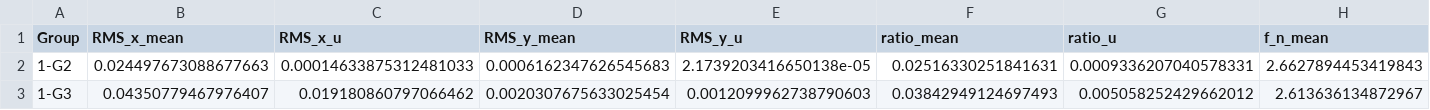
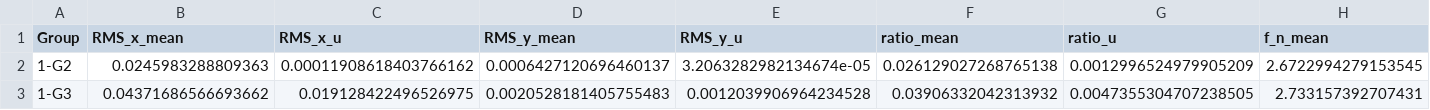
Before and after one commit to Miyun-owo/Earth-Science-Data-Analyze, a CSV file: uncertainty_file1to4.csv, drawn as a sheet; only a part is shown; the diff covers the shown part only; the diff names each change by its address in the sheet, - before the commit and + after, or states it on an @@ line.

```diff
--- a/uncertainty_file1to4.csv
+++ b/uncertainty_file1to4.csv
-B2 (RMS_x_mean): 0.024497673088677663
+B2 (RMS_x_mean): 0.0245983288809363
-C2 (RMS_x_u): 0.00014633875312481033
+C2 (RMS_x_u): 0.00011908618403766162
-D2 (RMS_y_mean): 0.0006162347626545683
+D2 (RMS_y_mean): 0.0006427120696460137
-E2 (RMS_y_u): 2.1739203416650138e-05
+E2 (RMS_y_u): 3.2063282982134674e-05
-F2 (ratio_mean): 0.02516330251841631
+F2 (ratio_mean): 0.026129027268765138
-G2 (ratio_u): 0.0009336207040578331
+G2 (ratio_u): 0.0012996524979905209
-H2 (f_n_mean): 2.6627894453419843
+H2 (f_n_mean): 2.6722994279153545
-B3 (RMS_x_mean): 0.04350779467976407
+B3 (RMS_x_mean): 0.04371686566693662
-C3 (RMS_x_u): 0.019180860797066462
+C3 (RMS_x_u): 0.019128422496526975
-D3 (RMS_y_mean): 0.0020307675633025454
+D3 (RMS_y_mean): 0.0020528181405755483
-E3 (RMS_y_u): 0.0012099962738790603
+E3 (RMS_y_u): 0.0012039906964234528
-F3 (ratio_mean): 0.03842949124697493
+F3 (ratio_mean): 0.03906332042313932
-G3 (ratio_u): 0.005058252429662012
+G3 (ratio_u): 0.0047355304707238505
-H3 (f_n_mean): 2.613636134872967
+H3 (f_n_mean): 2.733157392707431
```
Also changed, not shown: 82 edited cells elsewhere in this file, analysis_results_file1to4.csv, 2 other files.
